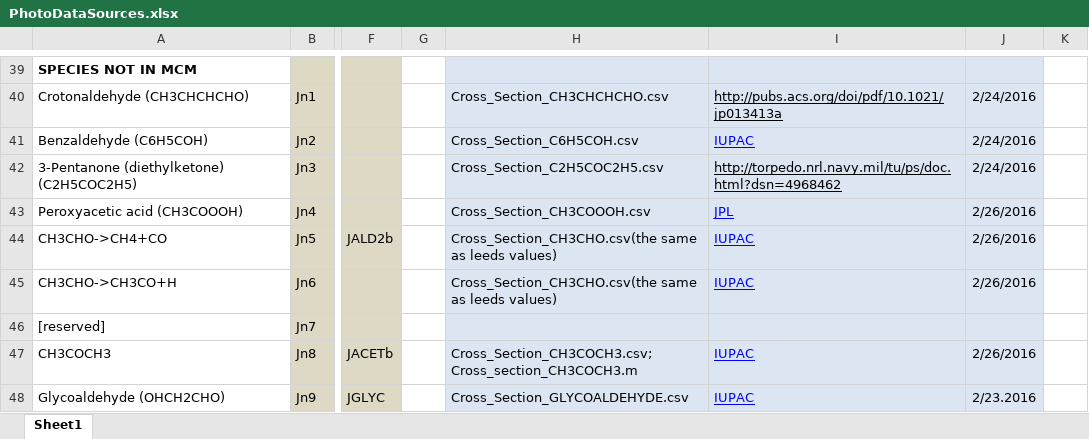
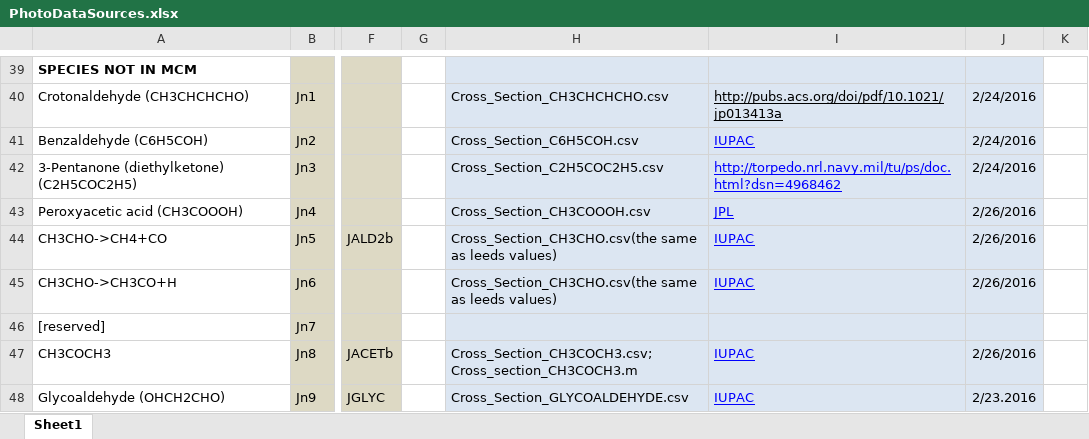
Before and after one commit to Walters-Research-Group/ICOIN_RACM2, an Excel workbook: F0AM-4.0.1/Chem/Photolysis/PhotoDataSources.xlsx, sheet Sheet1, drawn as a sheet; only a part is shown, gaps mark what is left out; values as stored, in another font and other column widths than the file's, no borders; the diff names each change by its address in the sheet, - before the commit and + after, or states it on an @@ line.

```diff
--- a/F0AM-4.0.1/Chem/Photolysis/PhotoDataSources.xlsx (sheet Sheet1)
+++ b/F0AM-4.0.1/Chem/Photolysis/PhotoDataSources.xlsx (sheet Sheet1)
-I42 text colour: black
+I42 text colour: #0000FF
```
Also changed, not shown: 45 other files.
